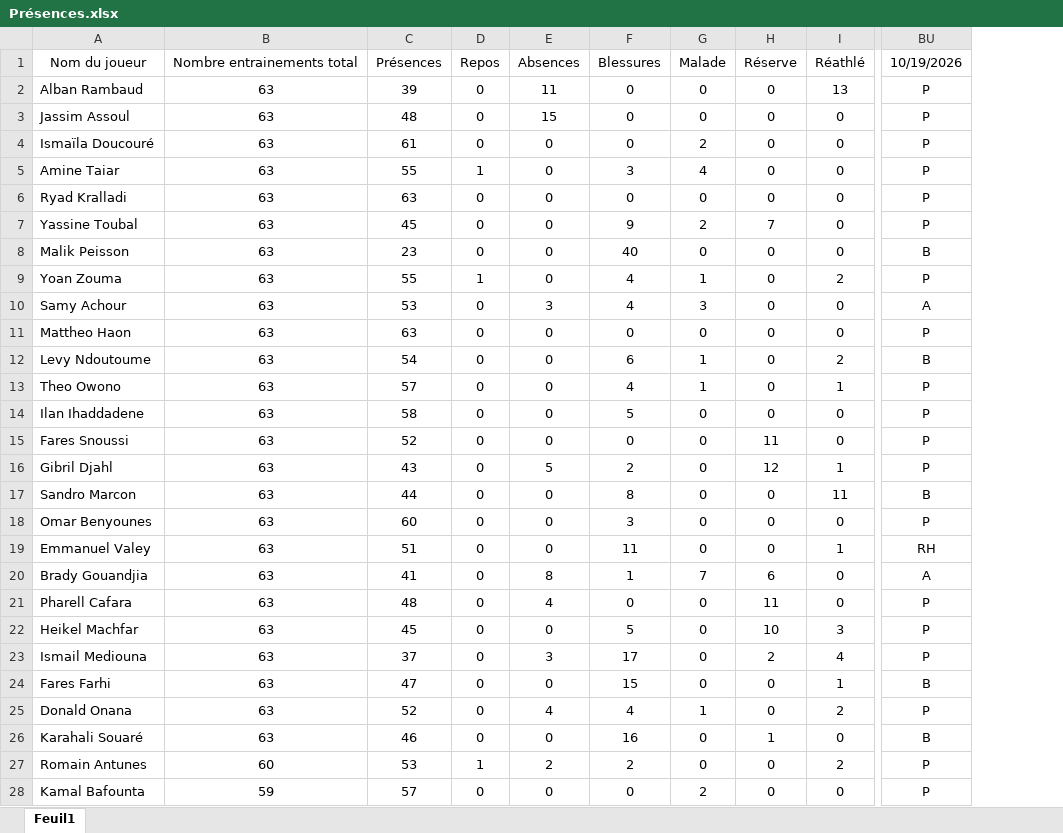
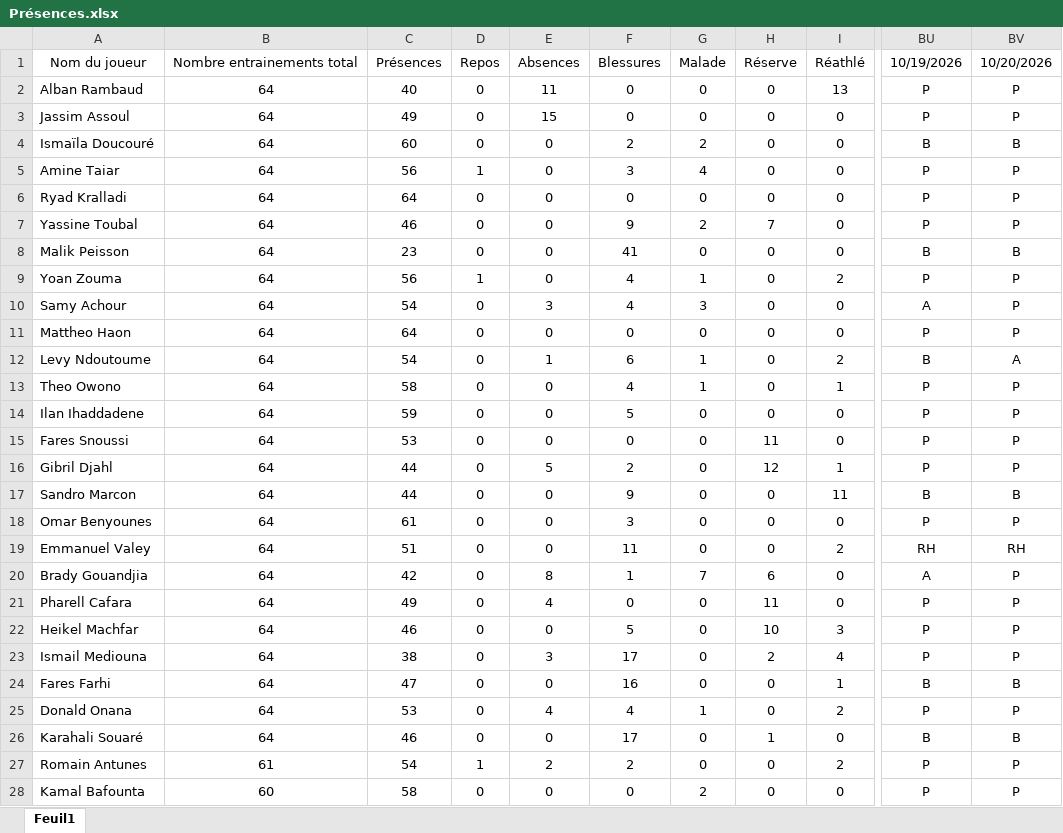
Before and after one commit to Chris15100/lld-app, an Excel workbook: data/2026-2027/Présences.xlsx, sheet Feuil1, drawn as a sheet; only a part is shown, gaps mark what is left out; values as stored, in another font and other column widths than the file's, no borders; removed rows and columns are numbered as before the commit, all else as after; the diff covers the shown part only; the diff names each change by its address in the sheet, - before the commit and + after, or states it on an @@ line.

```diff
--- a/data/2026-2027/Présences.xlsx (sheet Feuil1)
+++ b/data/2026-2027/Présences.xlsx (sheet Feuil1)
-column B, rows 1-28: Nombre entrainements total | 63 | 63 | 63 | 63 | 63 | 63 | 63 | 63 | 63 | 63 | 63 | 63 | 63 | 63 | 63 | 63 | 63 | 63 | 63 | 63 | 63 | 63 | 63 | 63 | 63 | 60 | 59
+column B, rows 1-28: Nombre entrainements total | 64 | 64 | 64 | 64 | 64 | 64 | 64 | 64 | 64 | 64 | 64 | 64 | 64 | 64 | 64 | 64 | 64 | 64 | 64 | 64 | 64 | 64 | 64 | 64 | 64 | 61 | 60
+column BV, rows 1-28: 10/20/2026 | P | P | B | P | P | P | B | P | P | P | A | P | P | P | P | B | P | RH | P | P | P | P | B | P | B | P | P
-C2: 39
+C2: 40
-C3: 48
+C3: 49
-C4: 61
+C4: 60
-F4: 0
+F4: 2
-BU4: P
+BU4: B
-C5: 55
+C5: 56
-C6: 63
+C6: 64
-C7: 45
+C7: 46
-F8: 40
+F8: 41
-C9: 55
+C9: 56
-C10: 53
+C10: 54
-C11: 63
+C11: 64
-E12: 0
+E12: 1
-C13: 57
+C13: 58
-C14: 58
+C14: 59
-C15: 52
+C15: 53
-C16: 43
+C16: 44
-F17: 8
+F17: 9
-C18: 60
+C18: 61
-I19: 1
+I19: 2
-C20: 41
+C20: 42
-C21: 48
+C21: 49
-C22: 45
+C22: 46
-C23: 37
+C23: 38
-F24: 15
+F24: 16
-C25: 52
+C25: 53
-F26: 16
+F26: 17
-C27: 53
+C27: 54
-C28: 57
+C28: 58
```
Also changed, not shown: 1 added row and 4 edited cells elsewhere in this sheet, data/2026-2027/Gps propres catapult.xlsx, data/2026-2027/Poids-Masse grasse.xlsx.
